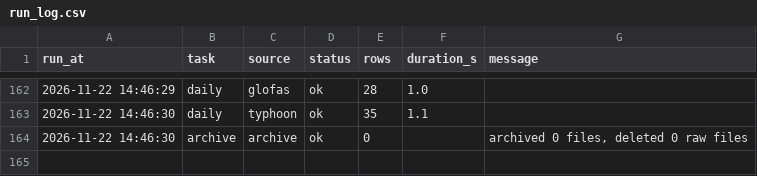
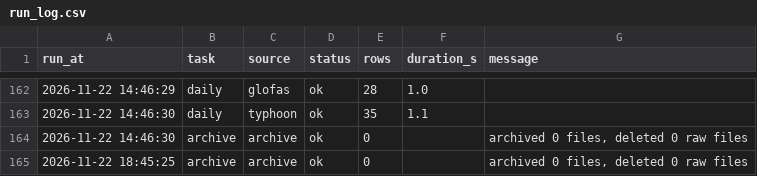
Before and after one commit to vivihine/yagang-tidewatch, a CSV file: data/meta/run_log.csv, drawn as a sheet; only a part is shown, gaps mark what is left out; the diff names each change by its address in the sheet, - before the commit and + after, or states it on an @@ line.

Commit message:
data: 2026-11-22T10:45Z

```diff
--- a/data/meta/run_log.csv
+++ b/data/meta/run_log.csv
+row 165: 2026-11-22 18:45:25 | archive | archive | ok | 0 |  | archived 0 files, deleted 0 raw files
```
